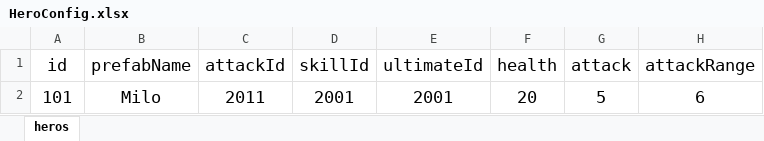
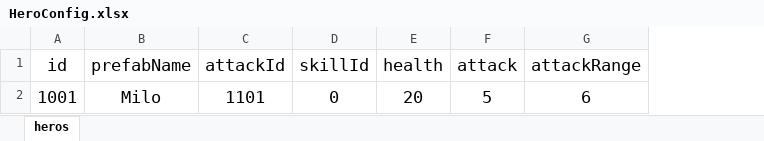
Before and after one commit to nguyenthehoang98/Idle-rpg, an Excel workbook: eoe/Assets/Excels/HeroConfig.xlsx, sheet heros, drawn as a sheet; only a part is shown; values as stored, in another font and other column widths than the file's, no borders; the diff names each change by its address in the sheet, - before the commit and + after, or states it on an @@ line.

Commit message:
refactor: remove unused hero ultimate config

```diff
--- a/eoe/Assets/Excels/HeroConfig.xlsx (sheet heros)
+++ b/eoe/Assets/Excels/HeroConfig.xlsx (sheet heros)
-column E (ultimateId), row 2: 2001
-A2 (id): 101
+A2 (id): 1001
-C2 (attackId): 2011
+C2 (attackId): 1101
-D2 (skillId): 2001
+D2 (skillId): 0
```
Also changed, not shown: 2 other files.
